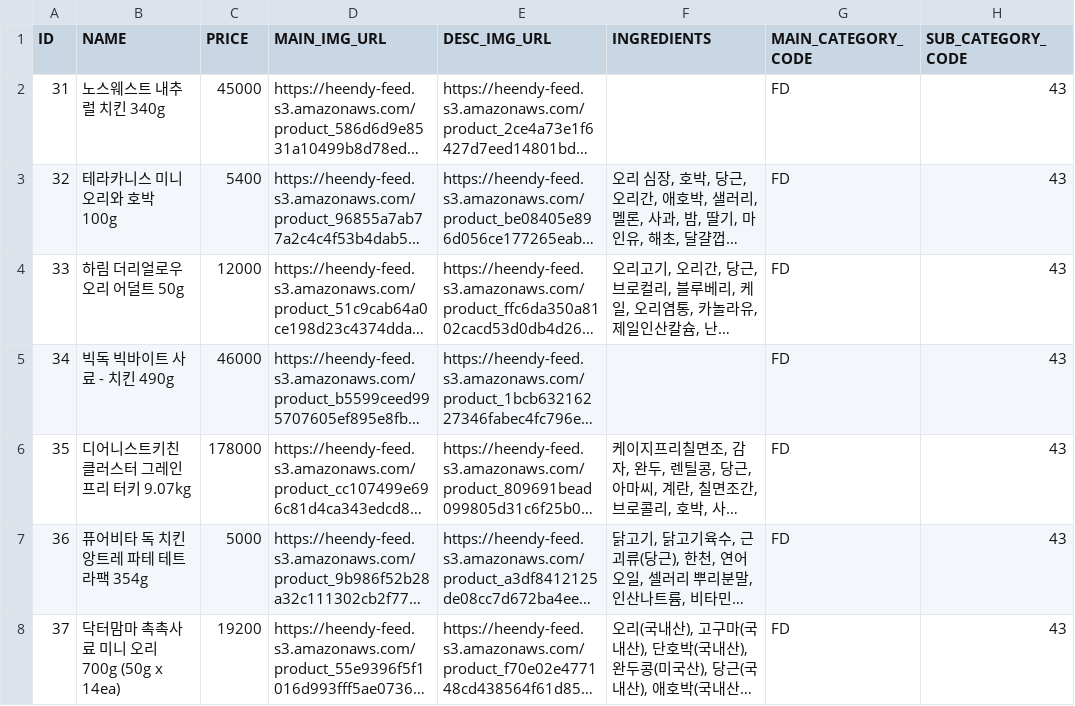
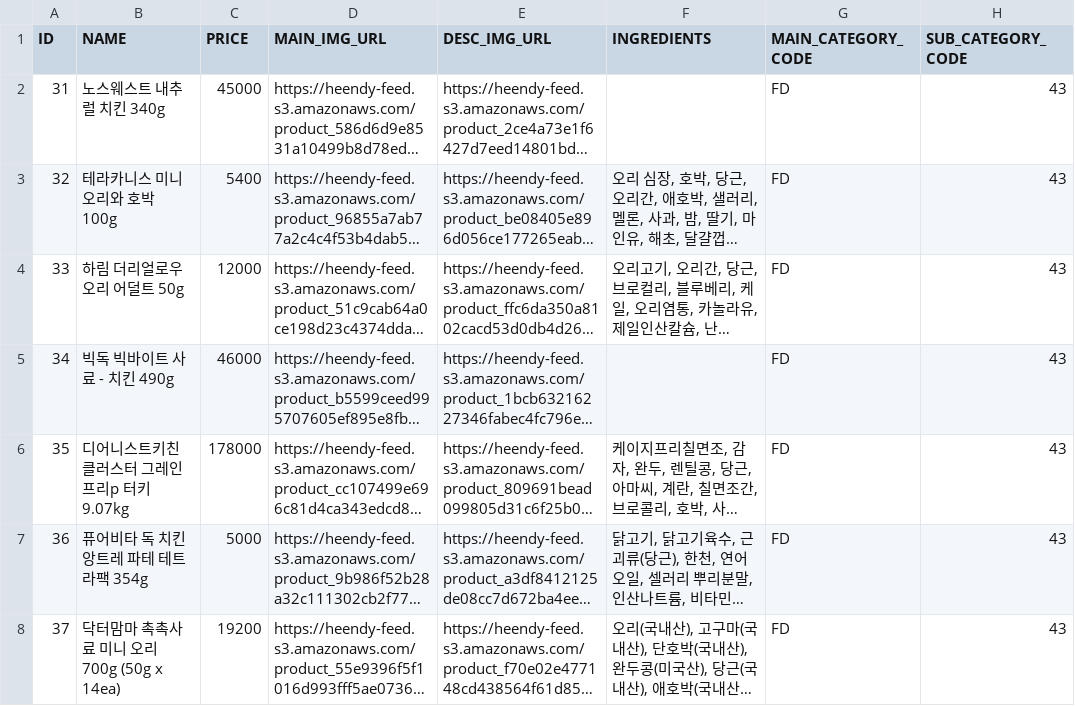
Before and after one commit to bogle-bogle/thepet-data, a CSV file: PRODUCTS.csv, drawn as a sheet; only a part is shown; long unchanged cells end in …; the diff names each change by its address in the sheet, - before the commit and + after, or states it on an @@ line.

```diff
--- a/PRODUCTS.csv
+++ b/PRODUCTS.csv
-B6 (NAME): 디어니스트키친 클러스터 그레인프리 터키 9.07kg
+B6 (NAME): 디어니스트키친 클러스터 그레인프리p 터키 9.07kg
```
Also changed, not shown: 4 other files.
